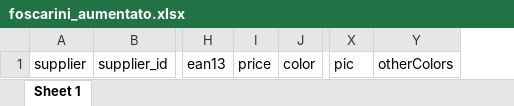
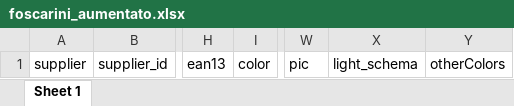
Before and after one commit to hicTech/arteInLuceImport, an Excel workbook: xls/foscarini/result/foscarini_aumentato.xlsx, sheet Sheet 1, drawn as a sheet; only a part is shown, gaps mark what is left out; values as stored, in another font and other column widths than the file's, no borders; removed rows and columns are numbered as before the commit, all else as after; the diff names each change by its address in the sheet, - before the commit and + after, or states it on an @@ line.

```diff
--- a/xls/foscarini/result/foscarini_aumentato.xlsx (sheet Sheet 1)
+++ b/xls/foscarini/result/foscarini_aumentato.xlsx (sheet Sheet 1)
-column I, row 1: price
+column X, row 1: light_schema
```
Also changed, not shown: xls/vistosi/result/vistosi_aumentato.xlsx, 9 other files.
